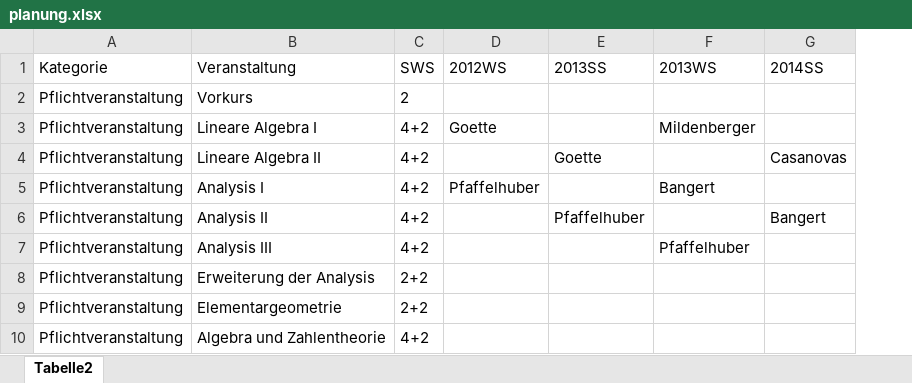
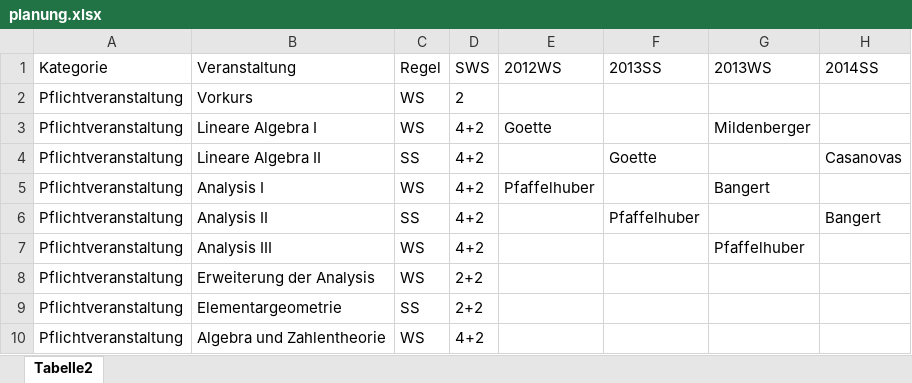
Before and after one commit to pfaffelh/mi-vvz, an Excel workbook: mongo/planung.xlsx, sheet Tabelle2, drawn as a sheet; only a part is shown; values as stored, in another font and other column widths than the file's, no borders; the diff names each change by its address in the sheet, - before the commit and + after, or states it on an @@ line.

Commit message:
added planung

```diff
--- a/mongo/planung.xlsx (sheet Tabelle2)
+++ b/mongo/planung.xlsx (sheet Tabelle2)
+column C (Regel), rows 2-10: WS | WS | SS | WS | SS | WS | WS | SS | WS
```
Also changed, not shown: 12 other files.
